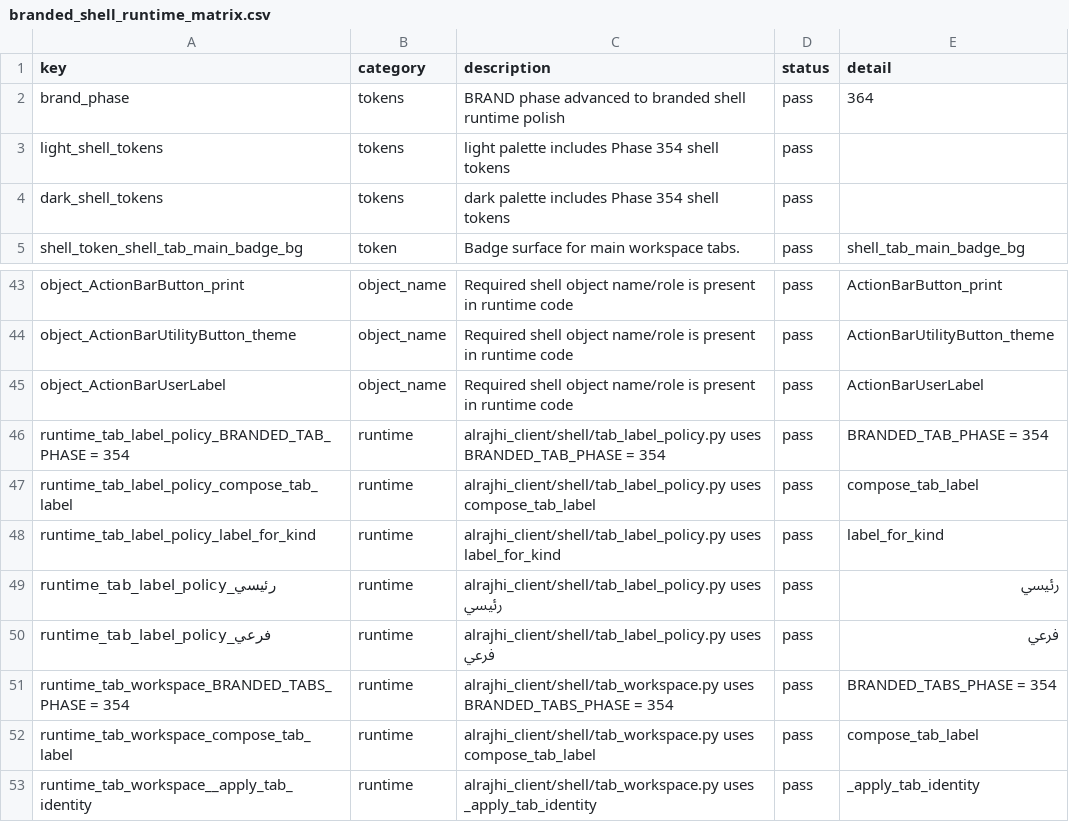
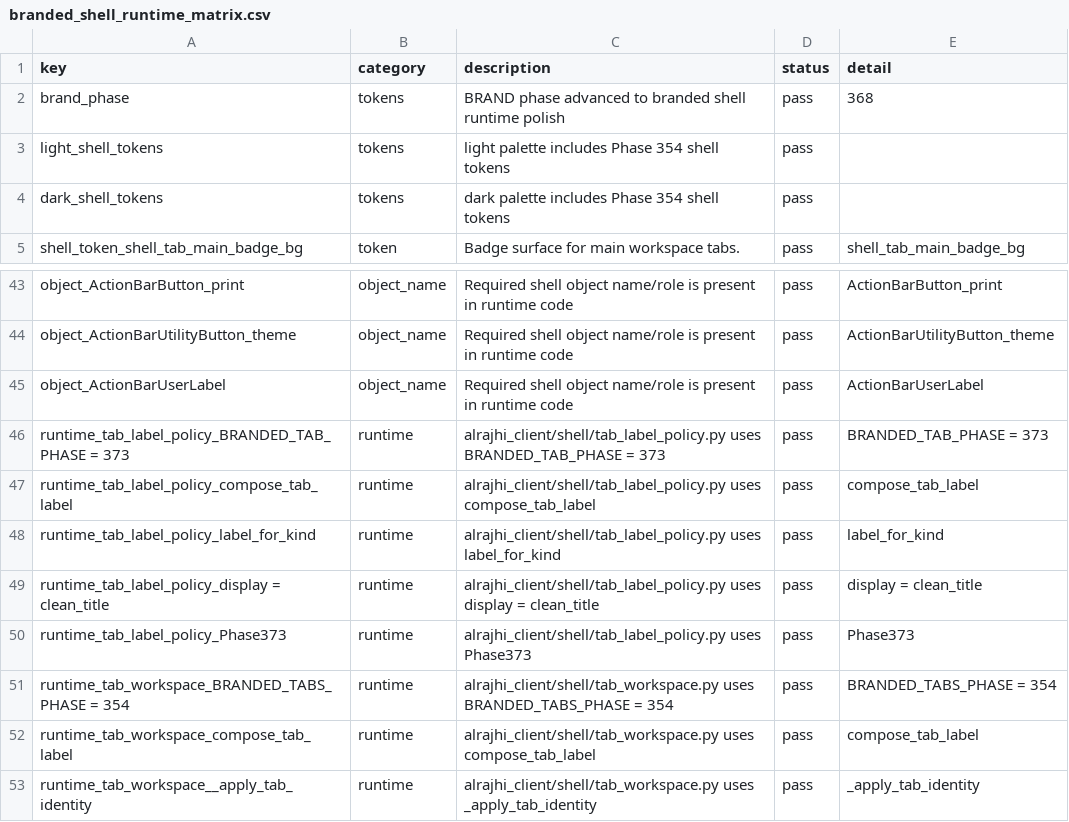
Before and after one commit to bukamal/alrajihi, a CSV file: tools/audit_outputs/branded_shell_runtime_matrix.csv, drawn as a sheet; only a part is shown, gaps mark what is left out.

```diff
--- a/tools/audit_outputs/branded_shell_runtime_matrix.csv
+++ b/tools/audit_outputs/branded_shell_runtime_matrix.csv
@@ -1,3 +1,3 @@
 key,category,description,status,detail
-brand_phase,tokens,BRAND phase advanced to branded shell runtime polish,pass,364
+brand_phase,tokens,BRAND phase advanced to branded shell runtime polish,pass,368
 light_shell_tokens,tokens,light palette includes Phase 354 shell tokens,pass,
@@ -45,7 +45,7 @@ object_ActionBarUtilityButton_theme,object_name,Required shell object name/role
 object_ActionBarUserLabel,object_name,Required shell object name/role is present in runtime code,pass,ActionBarUserLabel
-runtime_tab_label_policy_BRANDED_TAB_PHASE = 354,runtime,alrajhi_client/shell/tab_label_policy.py uses BRANDED_TAB_PHASE = 354,pass,BRANDED_TAB_PHASE = 354
+runtime_tab_label_policy_BRANDED_TAB_PHASE = 373,runtime,alrajhi_client/shell/tab_label_policy.py uses BRANDED_TAB_PHASE = 373,pass,BRANDED_TAB_PHASE = 373
 runtime_tab_label_policy_compose_tab_label,runtime,alrajhi_client/shell/tab_label_policy.py uses compose_tab_label,pass,compose_tab_label
 runtime_tab_label_policy_label_for_kind,runtime,alrajhi_client/shell/tab_label_policy.py uses label_for_kind,pass,label_for_kind
-runtime_tab_label_policy_رئيسي,runtime,alrajhi_client/shell/tab_label_policy.py uses رئيسي,pass,رئيسي
-runtime_tab_label_policy_فرعي,runtime,alrajhi_client/shell/tab_label_policy.py uses فرعي,pass,فرعي
+runtime_tab_label_policy_display = clean_title,runtime,alrajhi_client/shell/tab_label_policy.py uses display = clean_title,pass,display = clean_title
+runtime_tab_label_policy_Phase373,runtime,alrajhi_client/shell/tab_label_policy.py uses Phase373,pass,Phase373
 runtime_tab_workspace_BRANDED_TABS_PHASE = 354,runtime,alrajhi_client/shell/tab_workspace.py uses BRANDED_TABS_PHASE = 354,pass,BRANDED_TABS_PHASE = 354
```
Also changed, not shown: tools/audit_outputs/release_readiness_gate_matrix.csv, 11 other files.
